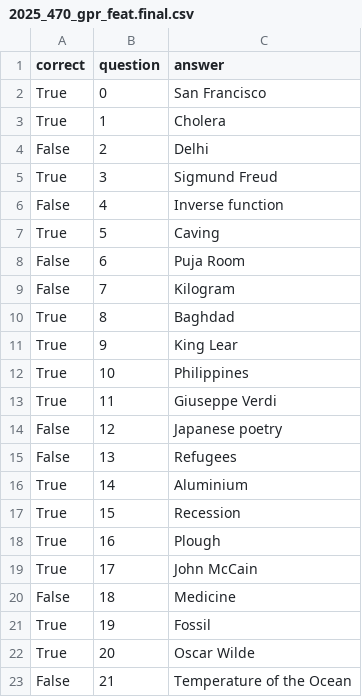
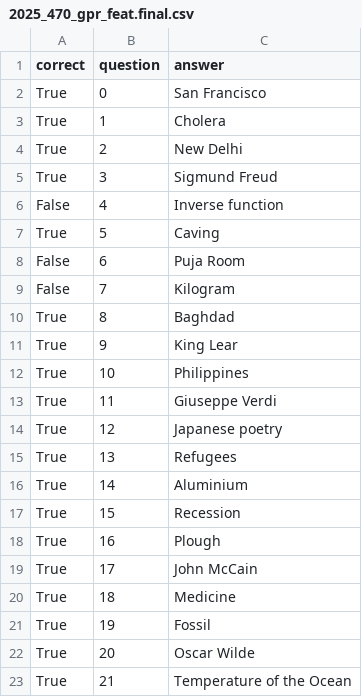
Before and after one commit to Pinafore/qb, a CSV file: qanta/expo/2025_470/2025_470_gpr_feat.final.csv, drawn as a sheet.

Commit message:
finals

```diff
--- a/qanta/expo/2025_470/2025_470_gpr_feat.final.csv
+++ b/qanta/expo/2025_470/2025_470_gpr_feat.final.csv
@@ -3,3 +3,3 @@ True,0,San Francisco
 True,1,Cholera
-False,2,Delhi
+True,2,New Delhi
 True,3,Sigmund Freud
@@ -13,4 +13,4 @@ True,10,Philippines
 True,11,Giuseppe Verdi
-False,12,Japanese poetry
-False,13,Refugees
+True,12,Japanese poetry
+True,13,Refugees
 True,14,Aluminium
@@ -19,5 +19,5 @@ True,16,Plough
 True,17,John McCain
-False,18,Medicine
+True,18,Medicine
 True,19,Fossil
 True,20,Oscar Wilde
-False,21,Temperature of the Ocean
+True,21,Temperature of the Ocean
```
